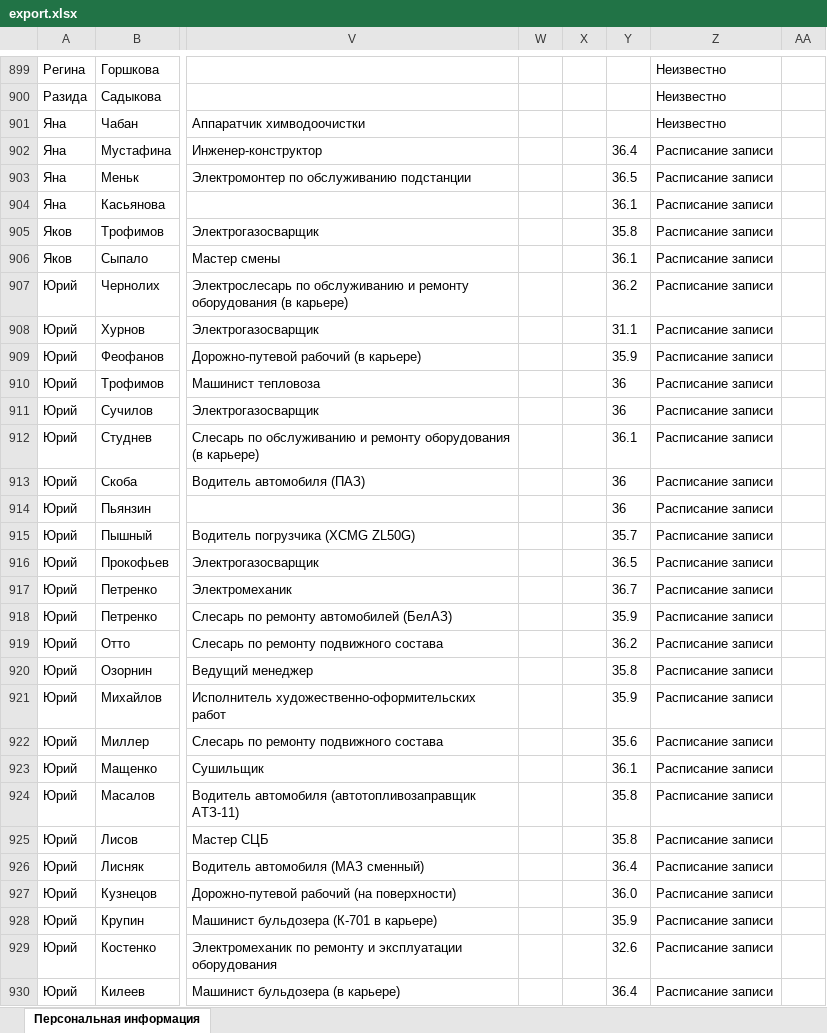
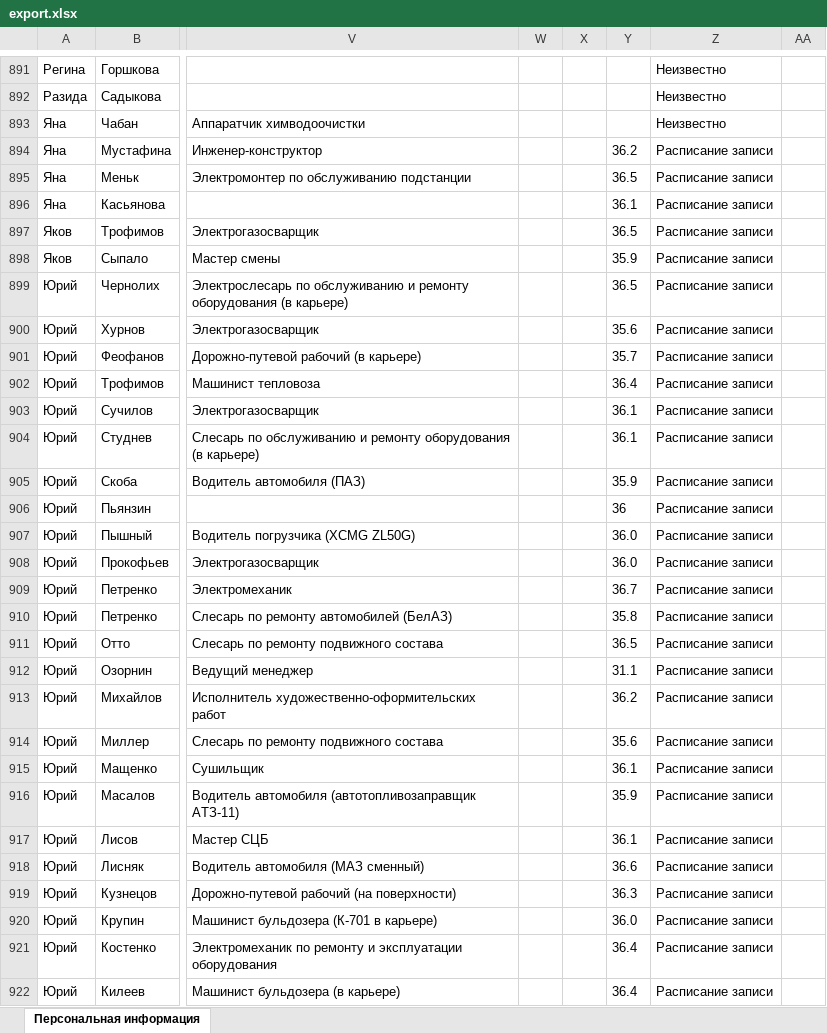
Before and after one commit to bogdandrienko/python-jsx-smart-pmp-app, an Excel workbook: web-platform_12_21_dev/app_admin/utils/skud/export.xlsx, sheet Персональная информация, drawn as a sheet; only a part is shown, gaps mark what is left out; values as stored, in another font and other column widths than the file's, no borders; addresses are those after the commit; the diff covers the shown part only; the diff names each change by its address in the sheet, - before the commit and + after, or states it on an @@ line.

```diff
--- a/web-platform_12_21_dev/app_admin/utils/skud/export.xlsx (sheet Персональная информация)
+++ b/web-platform_12_21_dev/app_admin/utils/skud/export.xlsx (sheet Персональная информация)
-Y894: 36.4
+Y894: 36.2
-Y897: 35.8
+Y897: 36.5
-Y898: 36.1
+Y898: 35.9
-Y899: 36.2
+Y899: 36.5
-Y900: 31.1
+Y900: 35.6
-Y901: 35.9
+Y901: 35.7
-Y902: 36
+Y902: 36.4
-Y903: 36
+Y903: 36.1
-Y905: 36
+Y905: 35.9
-Y907: 35.7
+Y907: 36.0
-Y908: 36.5
+Y908: 36.0
-Y910: 35.9
+Y910: 35.8
-Y911: 36.2
+Y911: 36.5
-Y912: 35.8
+Y912: 31.1
-Y913: 35.9
+Y913: 36.2
-Y916: 35.8
+Y916: 35.9
-Y917: 35.8
+Y917: 36.1
-Y918: 36.4
+Y918: 36.6
-Y919: 36.0
+Y919: 36.3
-Y920: 35.9
+Y920: 36.0
-Y921: 32.6
+Y921: 36.4
```
Also changed, not shown: 5 added rows, 13 removed rows and 1482 edited cells elsewhere in this sheet, web-platform_12_21_dev/app_admin/utils/skud/import.xlsx, 46 other files.
